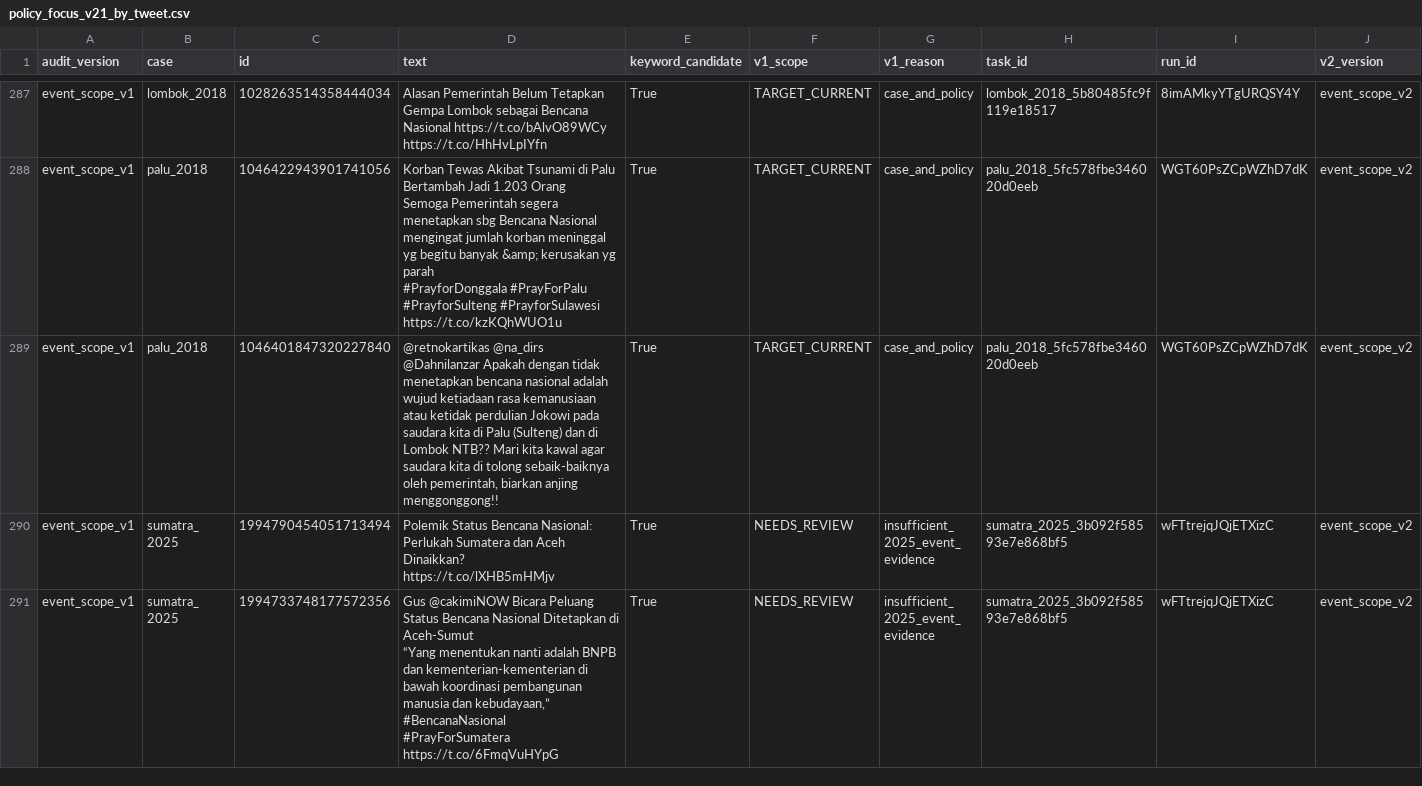
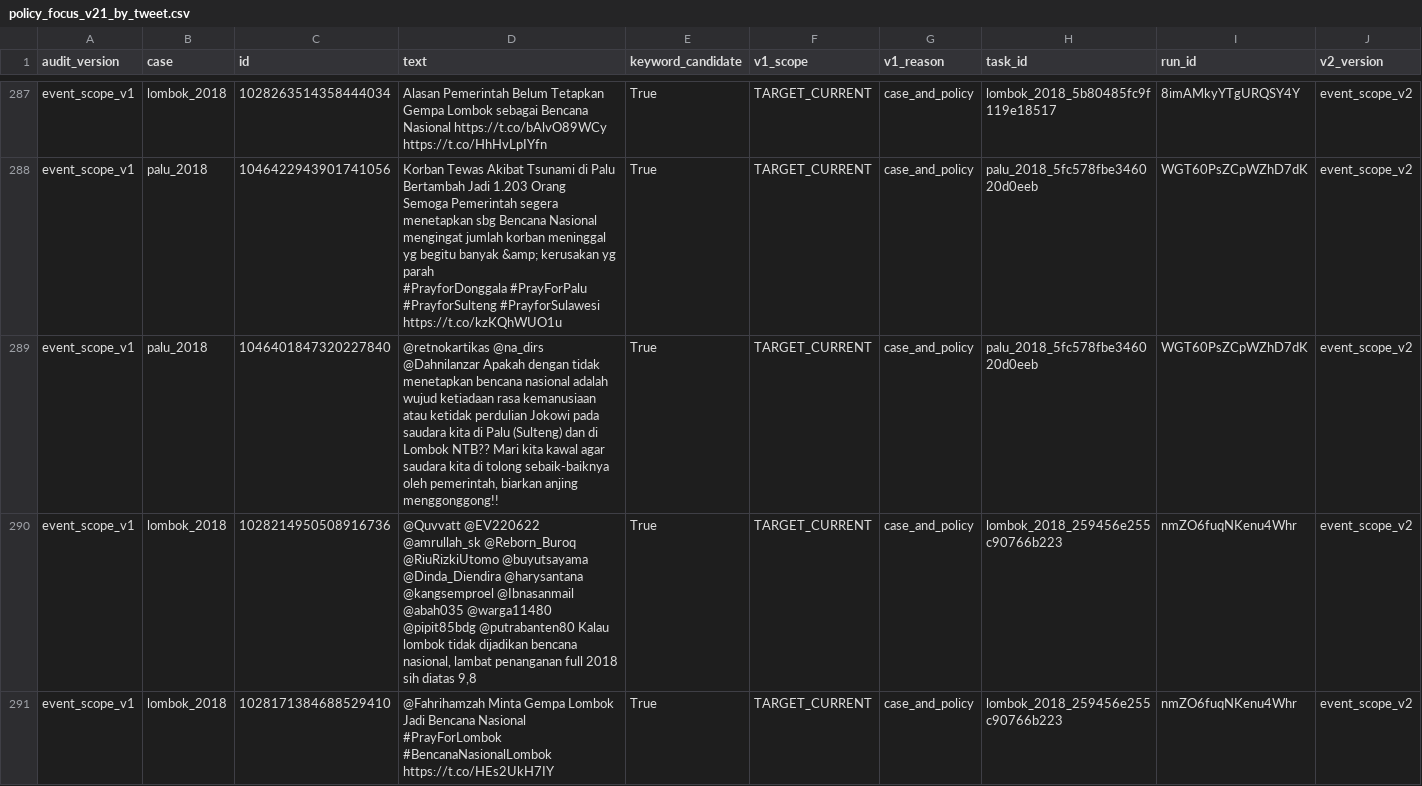
Before and after one commit to YusakSR/Penelitian-Sentimen-Bencana-Nasional, a CSV file: 01_Raw Data/outputs/reports/policy_focus_v21_by_tweet.csv, drawn as a sheet; only a part is shown, gaps mark what is left out; the shorter side is filled out with more unchanged rows; rows hold the shown columns only; ↵ is a line break in a cell; the diff covers the shown part only; the diff names each change by its address in the sheet, - before the commit and + after, or states it on an @@ line.

```diff
--- a/01_Raw Data/outputs/reports/policy_focus_v21_by_tweet.csv
+++ b/01_Raw Data/outputs/reports/policy_focus_v21_by_tweet.csv
+row 290: event_scope_v1 | lombok_2018 | 1028214950508916736 | @Quvvatt @EV220622 @amrullah_sk @Reborn_Buroq @RiuRizkiUtomo @buyutsayama @Dinda_Diendira @harysantana @kangsemproel @Ibnasanmail @abah035 @warga11480 @pipit85bdg @putrabanten80 Kalau lombok tidak dijadikan bencana nasional, lambat penanganan full 2018 sih diatas 9,8 | True | TARGET_CURRENT | case_and_policy | lombok_2018_259456e255c90766b223 | nmZO6fuqNKenu4Whr | event_scope_v2
+row 291: event_scope_v1 | lombok_2018 | 1028171384688529410 | @Fahrihamzah Minta Gempa Lombok Jadi Bencana Nasional ↵ #PrayForLombok #BencanaNasionalLombok https://t.co/HEs2UkH7IY | True | TARGET_CURRENT | case_and_policy | lombok_2018_259456e255c90766b223 | nmZO6fuqNKenu4Whr | event_scope_v2
```
Also changed, not shown: 4 added rows elsewhere in this file, 01_Raw Data/outputs/reports/batch7/current/manual_registry_current.csv, 01_Raw Data/outputs/reports/batch7/current/raw_inventory_current.csv, 18 other files.
